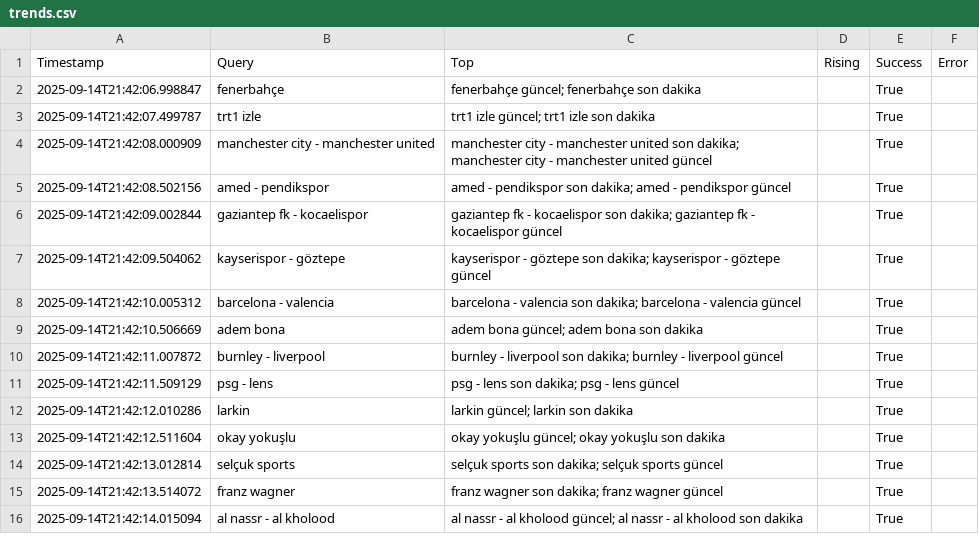
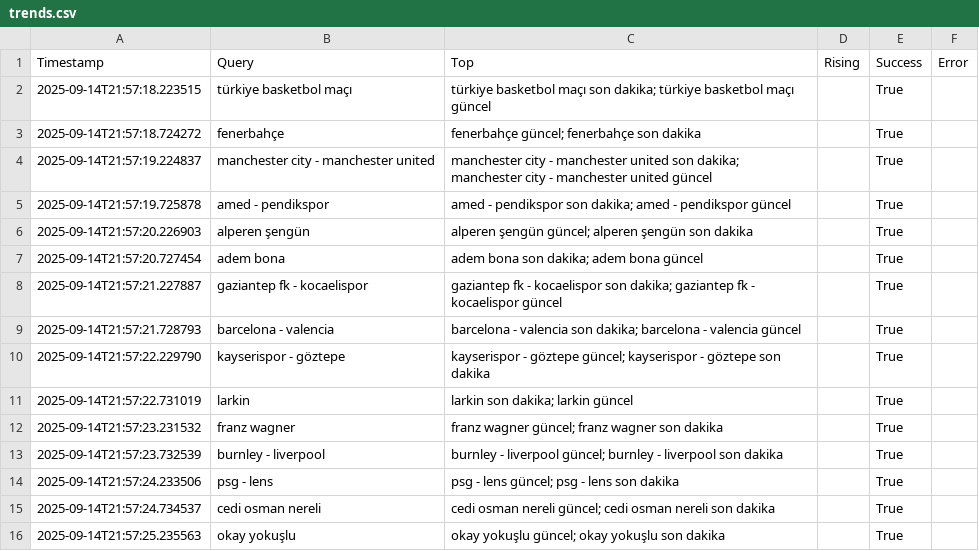
Before and after one commit to igyccmt/trends-scraper, a CSV file: trends.csv, drawn as a sheet.

Commit message:
Auto update 2025-09-14 21:57:25

```diff
--- a/trends.csv
+++ b/trends.csv
@@ -1,16 +1,16 @@
 Timestamp,Query,Top,Rising,Success,Error
-2025-09-14T21:42:06.998847,fenerbahçe,fenerbahçe güncel; fenerbahçe son dakika,,True,
-2025-09-14T21:42:07.499787,trt1 izle,trt1 izle güncel; trt1 izle son dakika,,True,
-2025-09-14T21:42:08.000909,manchester city - manchester united,manchester city - manchester united son dakika; manchester city - manchester united güncel,,True,
-2025-09-14T21:42:08.502156,amed - pendikspor,amed - pendikspor son dakika; amed - pendikspor güncel,,True,
-2025-09-14T21:42:09.002844,gaziantep fk - kocaelispor,gaziantep fk - kocaelispor son dakika; gaziantep fk - kocaelispor güncel,,True,
-2025-09-14T21:42:09.504062,kayserispor - göztepe,kayserispor - göztepe son dakika; kayserispor - göztepe güncel,,True,
-2025-09-14T21:42:10.005312,barcelona - valencia,barcelona - valencia son dakika; barcelona - valencia güncel,,True,
-2025-09-14T21:42:10.506669,adem bona,adem bona güncel; adem bona son dakika,,True,
-2025-09-14T21:42:11.007872,burnley - liverpool,burnley - liverpool son dakika; burnley - liverpool güncel,,True,
-2025-09-14T21:42:11.509129,psg - lens,psg - lens son dakika; psg - lens güncel,,True,
-2025-09-14T21:42:12.010286,larkin,larkin güncel; larkin son dakika,,True,
-2025-09-14T21:42:12.511604,okay yokuşlu,okay yokuşlu güncel; okay yokuşlu son dakika,,True,
-2025-09-14T21:42:13.012814,selçuk sports,selçuk sports son dakika; selçuk sports güncel,,True,
-2025-09-14T21:42:13.514072,franz wagner,franz wagner son dakika; franz wagner güncel,,True,
-2025-09-14T21:42:14.015094,al nassr - al kholood,al nassr - al kholood güncel; al nassr - al kholood son dakika,,True,
+2025-09-14T21:57:18.223515,türkiye basketbol maçı,türkiye basketbol maçı son dakika; türkiye basketbol maçı güncel,,True,
+2025-09-14T21:57:18.724272,fenerbahçe,fenerbahçe güncel; fenerbahçe son dakika,,True,
+2025-09-14T21:57:19.224837,manchester city - manchester united,manchester city - manchester united son dakika; manchester city - manchester united güncel,,True,
+2025-09-14T21:57:19.725878,amed - pendikspor,amed - pendikspor son dakika; amed - pendikspor güncel,,True,
+2025-09-14T21:57:20.226903,alperen şengün,alperen şengün güncel; alperen şengün son dakika,,True,
+2025-09-14T21:57:20.727454,adem bona,adem bona son dakika; adem bona güncel,,True,
+2025-09-14T21:57:21.227887,gaziantep fk - kocaelispor,gaziantep fk - kocaelispor son dakika; gaziantep fk - kocaelispor güncel,,True,
+2025-09-14T21:57:21.728793,barcelona - valencia,barcelona - valencia son dakika; barcelona - valencia güncel,,True,
+2025-09-14T21:57:22.229790,kayserispor - göztepe,kayserispor - göztepe güncel; kayserispor - göztepe son dakika,,True,
+2025-09-14T21:57:22.731019,larkin,larkin son dakika; larkin güncel,,True,
+2025-09-14T21:57:23.231532,franz wagner,franz wagner güncel; franz wagner son dakika,,True,
+2025-09-14T21:57:23.732539,burnley - liverpool,burnley - liverpool güncel; burnley - liverpool son dakika,,True,
+2025-09-14T21:57:24.233506,psg - lens,psg - lens güncel; psg - lens son dakika,,True,
+2025-09-14T21:57:24.734537,cedi osman nereli,cedi osman nereli güncel; cedi osman nereli son dakika,,True,
+2025-09-14T21:57:25.235563,okay yokuşlu,okay yokuşlu güncel; okay yokuşlu son dakika,,True,
```
